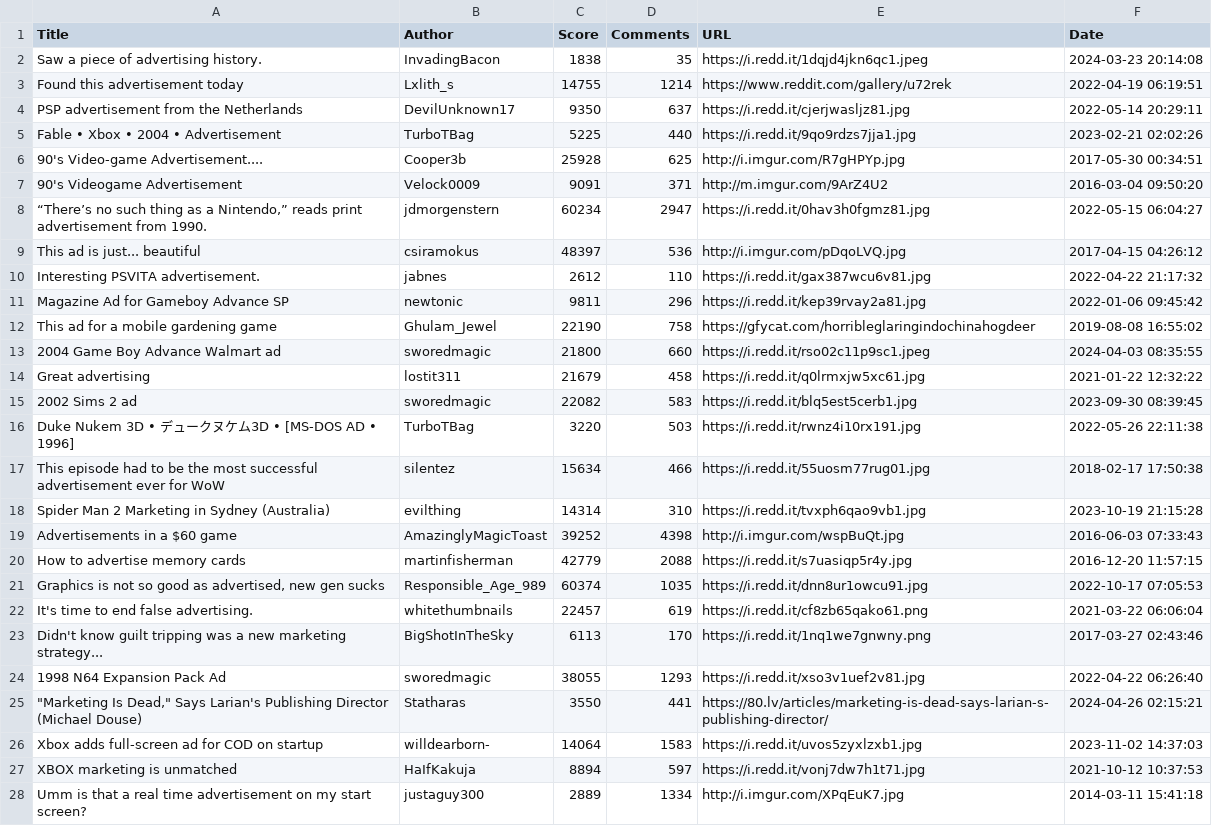
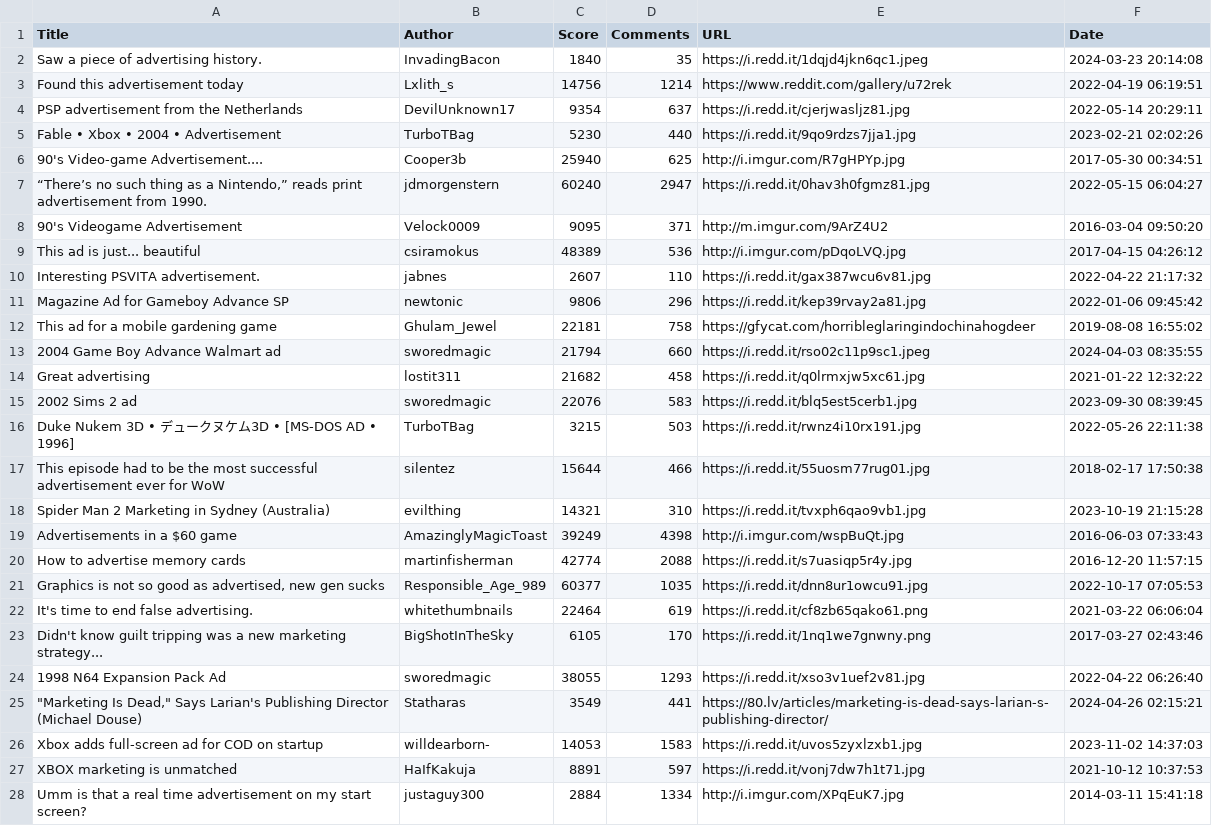
Before and after one commit to MateoGervasi06/FINAL_LP, a CSV file: video_game_advertisements.csv, drawn as a sheet; only a part is shown; removed rows and columns are numbered as before the commit, all else as after; the diff covers the shown part only; the diff names each change by its address in the sheet, - before the commit and + after, or states it on an @@ line.

```diff
--- a/video_game_advertisements.csv
+++ b/video_game_advertisements.csv
-C2 (Score): 1838
+C2 (Score): 1840
-C3 (Score): 14755
+C3 (Score): 14756
-C4 (Score): 9350
+C4 (Score): 9354
-C5 (Score): 5225
+C5 (Score): 5230
-C6 (Score): 25928
+C6 (Score): 25940
-row 7: 90's Videogame Advertisement | Velock0009 | 9091 | 371 | http://m.imgur.com/9ArZ4U2 | 2016-03-04 09:50:20
-C7 (Score): 60234
+C7 (Score): 60240
+row 8: 90's Videogame Advertisement | Velock0009 | 9095 | 371 | http://m.imgur.com/9ArZ4U2 | 2016-03-04 09:50:20
-C9 (Score): 48397
+C9 (Score): 48389
-C10 (Score): 2612
+C10 (Score): 2607
-C11 (Score): 9811
+C11 (Score): 9806
-C12 (Score): 22190
+C12 (Score): 22181
-C13 (Score): 21800
+C13 (Score): 21794
-C14 (Score): 21679
+C14 (Score): 21682
-C15 (Score): 22082
+C15 (Score): 22076
-C16 (Score): 3220
+C16 (Score): 3215
-C17 (Score): 15634
+C17 (Score): 15644
-C18 (Score): 14314
+C18 (Score): 14321
-C19 (Score): 39252
+C19 (Score): 39249
-C20 (Score): 42779
+C20 (Score): 42774
-C21 (Score): 60374
+C21 (Score): 60377
-C22 (Score): 22457
+C22 (Score): 22464
-C23 (Score): 6113
+C23 (Score): 6105
-C25 (Score): 3550
+C25 (Score): 3549
-C26 (Score): 14064
+C26 (Score): 14053
-C27 (Score): 8894
+C27 (Score): 8891
-C28 (Score): 2889
+C28 (Score): 2884
```
Also changed, not shown: 3 added rows, 3 removed rows and 65 edited cells elsewhere in this file, yearly_video_game_ad_stats.csv, 2 other files.
